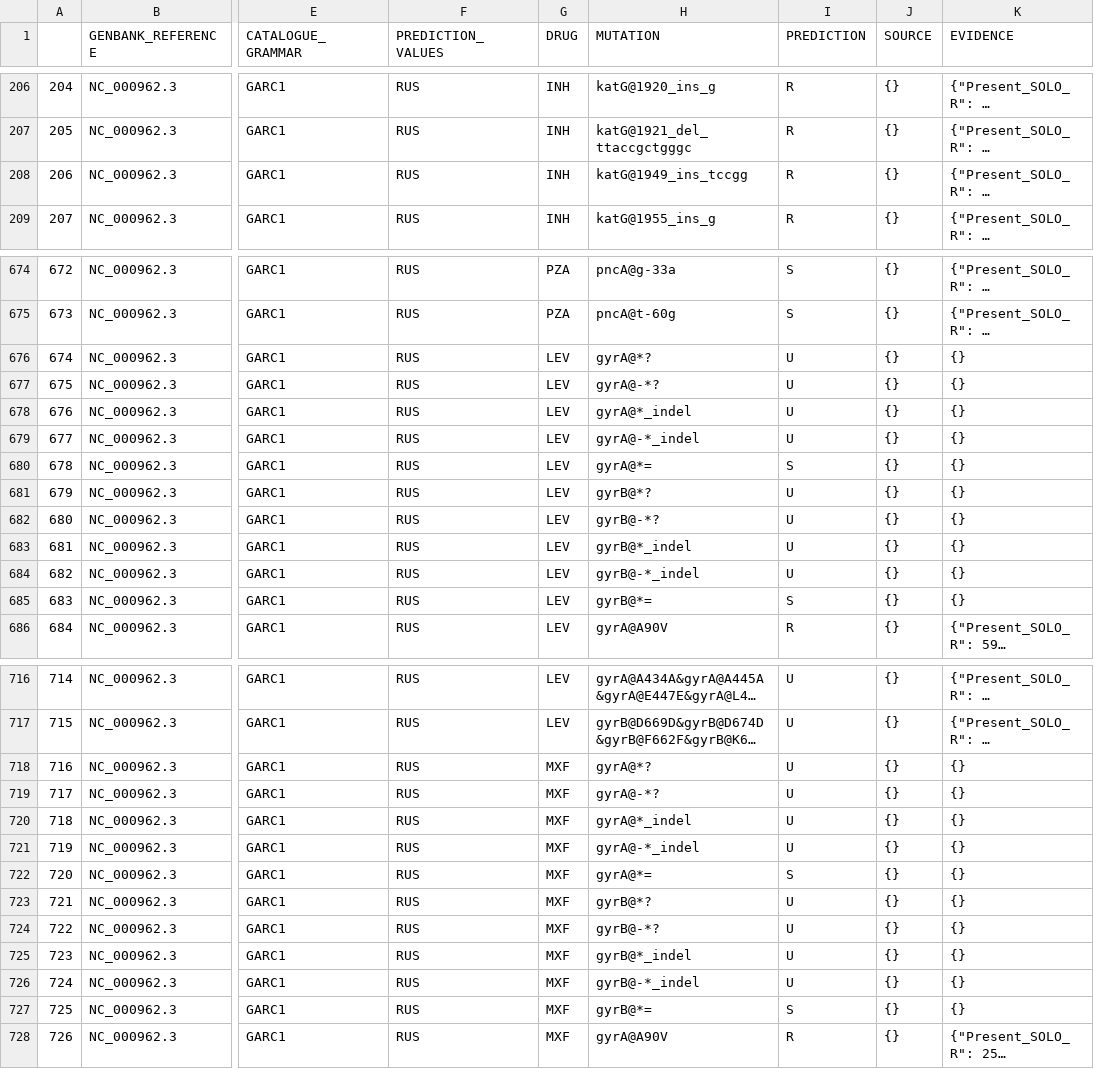
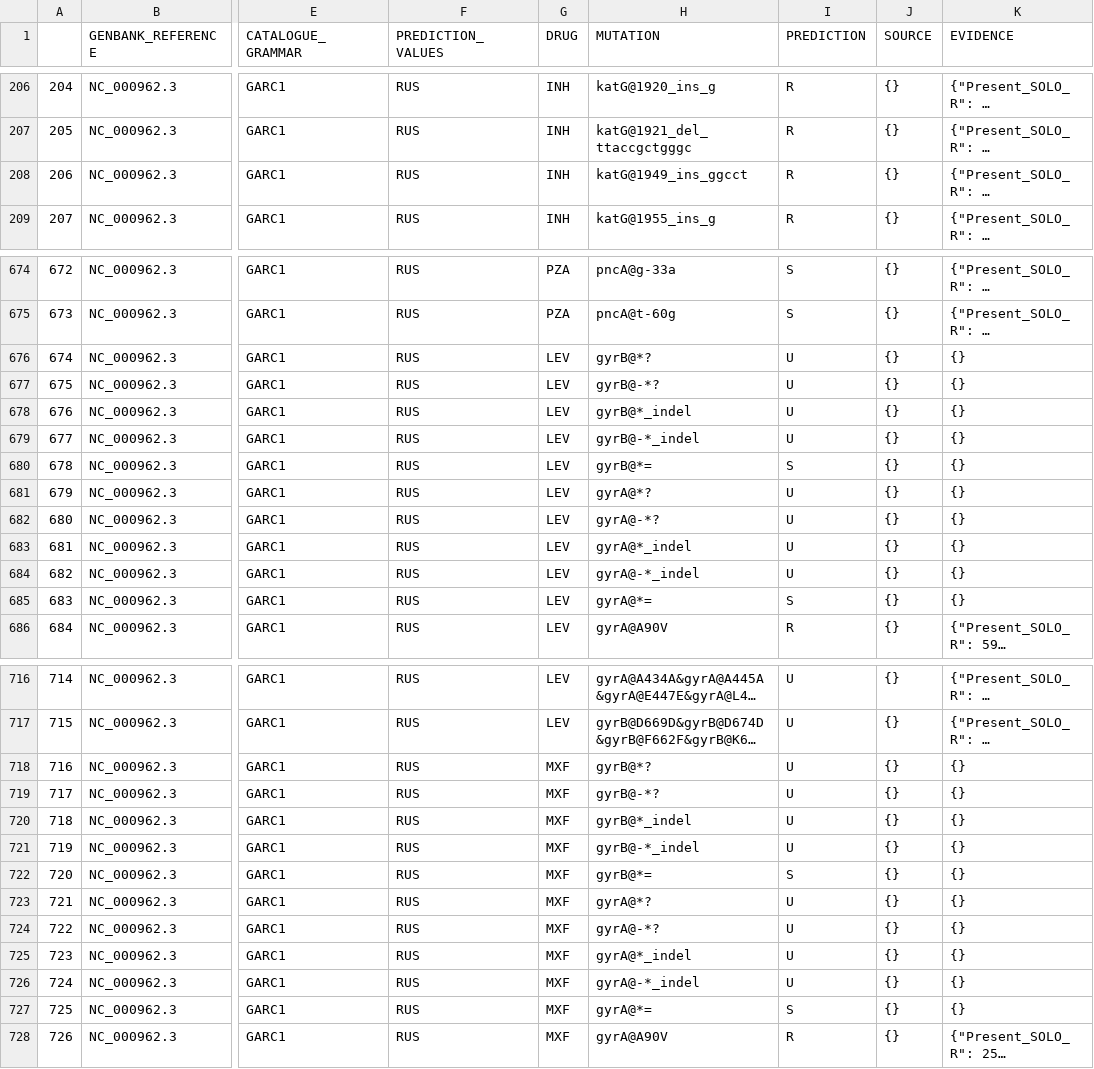
Before and after one commit to fowler-lab/who_catalogue_conversion, a CSV file: WHO-UCN-GTB-PCI-2021.7.GARC.csv, drawn as a sheet; only a part is shown, gaps mark what is left out; long unchanged cells end in …; the diff covers the shown part only; the diff names each change by its address in the sheet, - before the commit and + after, or states it on an @@ line.

```diff
--- a/WHO-UCN-GTB-PCI-2021.7.GARC.csv
+++ b/WHO-UCN-GTB-PCI-2021.7.GARC.csv
-H208 (MUTATION): katG@1949_ins_tccgg
+H208 (MUTATION): katG@1949_ins_ggcct
-H676 (MUTATION): gyrA@*?
+H676 (MUTATION): gyrB@*?
-H677 (MUTATION): gyrA@-*?
+H677 (MUTATION): gyrB@-*?
-H678 (MUTATION): gyrA@*_indel
+H678 (MUTATION): gyrB@*_indel
-H679 (MUTATION): gyrA@-*_indel
+H679 (MUTATION): gyrB@-*_indel
-H680 (MUTATION): gyrA@*=
+H680 (MUTATION): gyrB@*=
-H681 (MUTATION): gyrB@*?
+H681 (MUTATION): gyrA@*?
-H682 (MUTATION): gyrB@-*?
+H682 (MUTATION): gyrA@-*?
-H683 (MUTATION): gyrB@*_indel
+H683 (MUTATION): gyrA@*_indel
-H684 (MUTATION): gyrB@-*_indel
+H684 (MUTATION): gyrA@-*_indel
-H685 (MUTATION): gyrB@*=
+H685 (MUTATION): gyrA@*=
-H718 (MUTATION): gyrA@*?
+H718 (MUTATION): gyrB@*?
-H719 (MUTATION): gyrA@-*?
+H719 (MUTATION): gyrB@-*?
-H720 (MUTATION): gyrA@*_indel
+H720 (MUTATION): gyrB@*_indel
-H721 (MUTATION): gyrA@-*_indel
+H721 (MUTATION): gyrB@-*_indel
-H722 (MUTATION): gyrA@*=
+H722 (MUTATION): gyrB@*=
-H723 (MUTATION): gyrB@*?
+H723 (MUTATION): gyrA@*?
-H724 (MUTATION): gyrB@-*?
+H724 (MUTATION): gyrA@-*?
-H725 (MUTATION): gyrB@*_indel
+H725 (MUTATION): gyrA@*_indel
-H726 (MUTATION): gyrB@-*_indel
+H726 (MUTATION): gyrA@-*_indel
-H727 (MUTATION): gyrB@*=
+H727 (MUTATION): gyrA@*=
```
Also changed, not shown: 105 edited cells elsewhere in this file, 1 other file.
